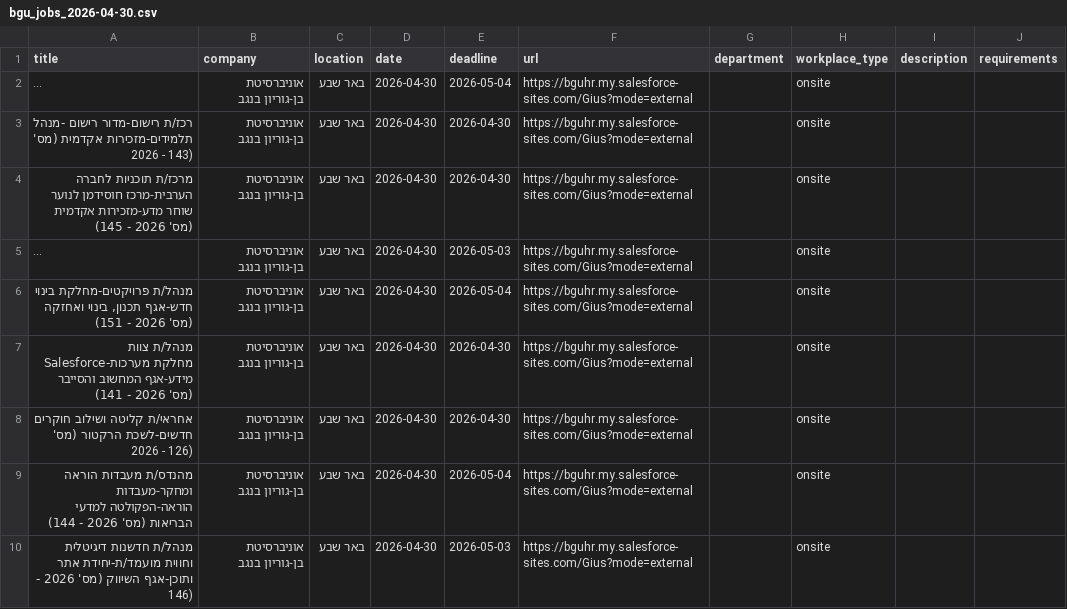
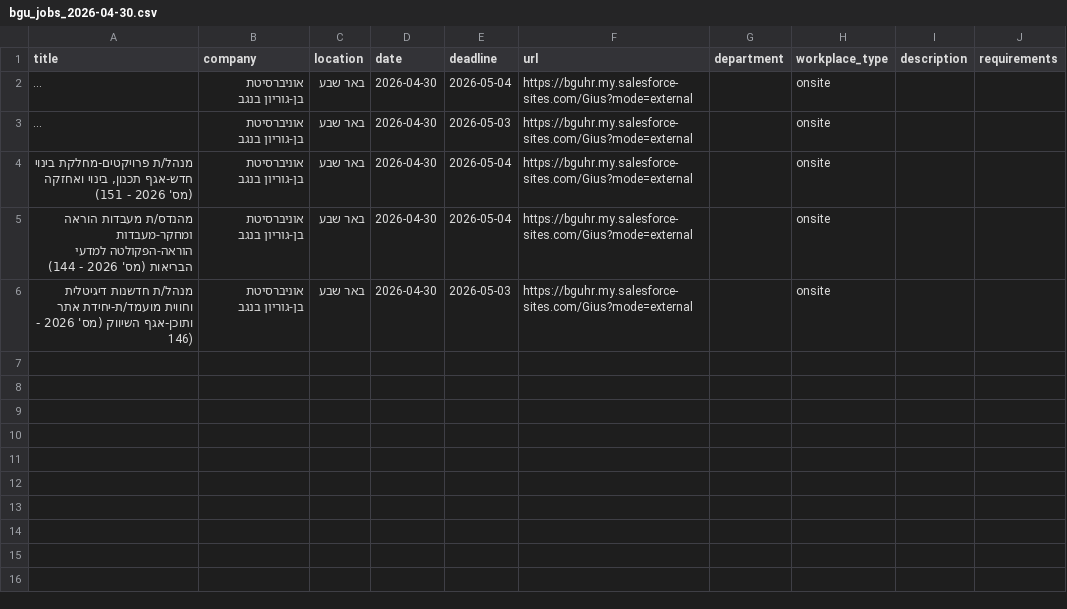
Before and after one commit to Genys30/jobfinder1, a CSV file: bgu_jobs_2026-04-30.csv, drawn as a sheet; long unchanged cells end in …; the diff names each change by its address in the sheet, - before the commit and + after, or states it on an @@ line.

```diff
--- a/bgu_jobs_2026-04-30.csv
+++ b/bgu_jobs_2026-04-30.csv
-row 3: רכז/ת רישום-מדור רישום -מנהל תלמידים-מזכירות אקדמית (מס' 2026 - 143) | אוניברסיטת בן-גוריון בנגב | באר שבע | 2026-04-30 | 2026-04-30 | https://bguhr.my.salesforce-sites.com/Gius?mode=external |  | onsite
-row 4: מרכז/ת תוכניות לחברה הערבית-מרכז חוסידמן לנוער שוחר מדע-מזכירות אקדמית (מס' 2026 - 145) | אוניברסיטת בן-גוריון בנגב | באר שבע | 2026-04-30 | 2026-04-30 | https://bguhr.my.salesforce-sites.com/Gius?mode=external |  | onsite
-row 7: מנהל/ת צוות Salesforce-מחלקת מערכות מידע-אגף המחשוב והסייבר (מס' 2026 - 141) | אוניברסיטת בן-גוריון בנגב | באר שבע | 2026-04-30 | 2026-04-30 | https://bguhr.my.salesforce-sites.com/Gius?mode=external |  | onsite
-row 8: אחראי/ת קליטה ושילוב חוקרים חדשים-לשכת הרקטור (מס' 2026 - 126) | אוניברסיטת בן-גוריון בנגב | באר שבע | 2026-04-30 | 2026-04-30 | https://bguhr.my.salesforce-sites.com/Gius?mode=external |  | onsite
```
Also changed, not shown: comeet_jobs_2026-04-30.csv, greenhouse_jobs_2026-04-30.csv, 5 other files.
